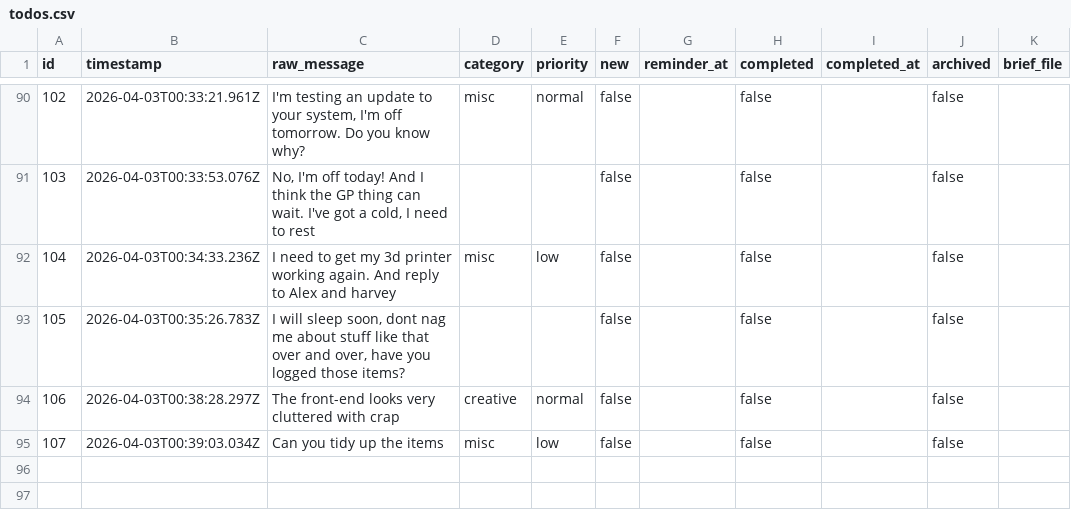
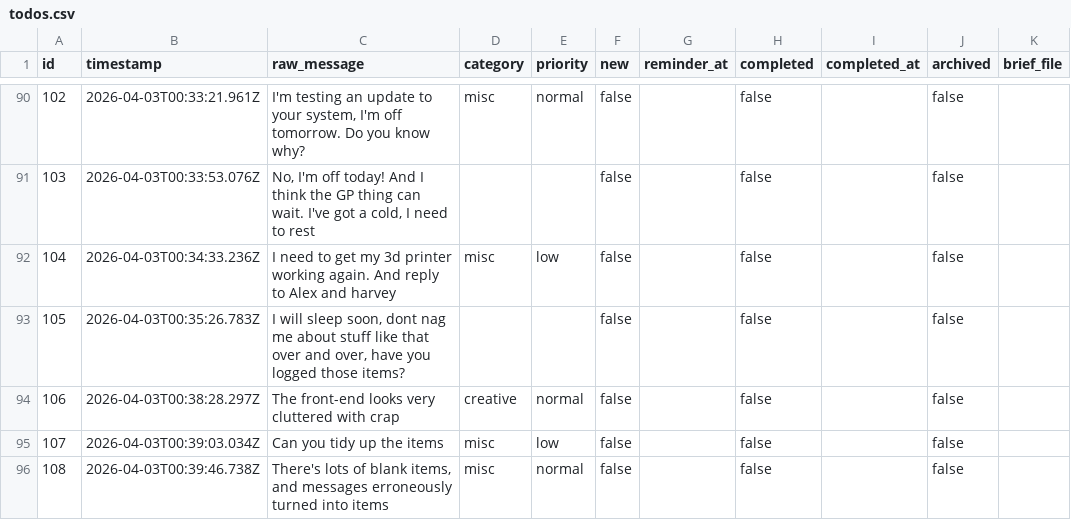
Before and after one commit to ChilliByte/stream-todo, a CSV file: todos.csv, drawn as a sheet; only a part is shown, gaps mark what is left out; the diff names each change by its address in the sheet, - before the commit and + after, or states it on an @@ line.

Commit message:
tier1: processed 1 item(s)

```diff
--- a/todos.csv
+++ b/todos.csv
+row 96: 108 | 2026-04-03T00:39:46.738Z | There's lots of blank items, and messages erroneously turned into items | misc | normal | false |  | false |  | false
```
